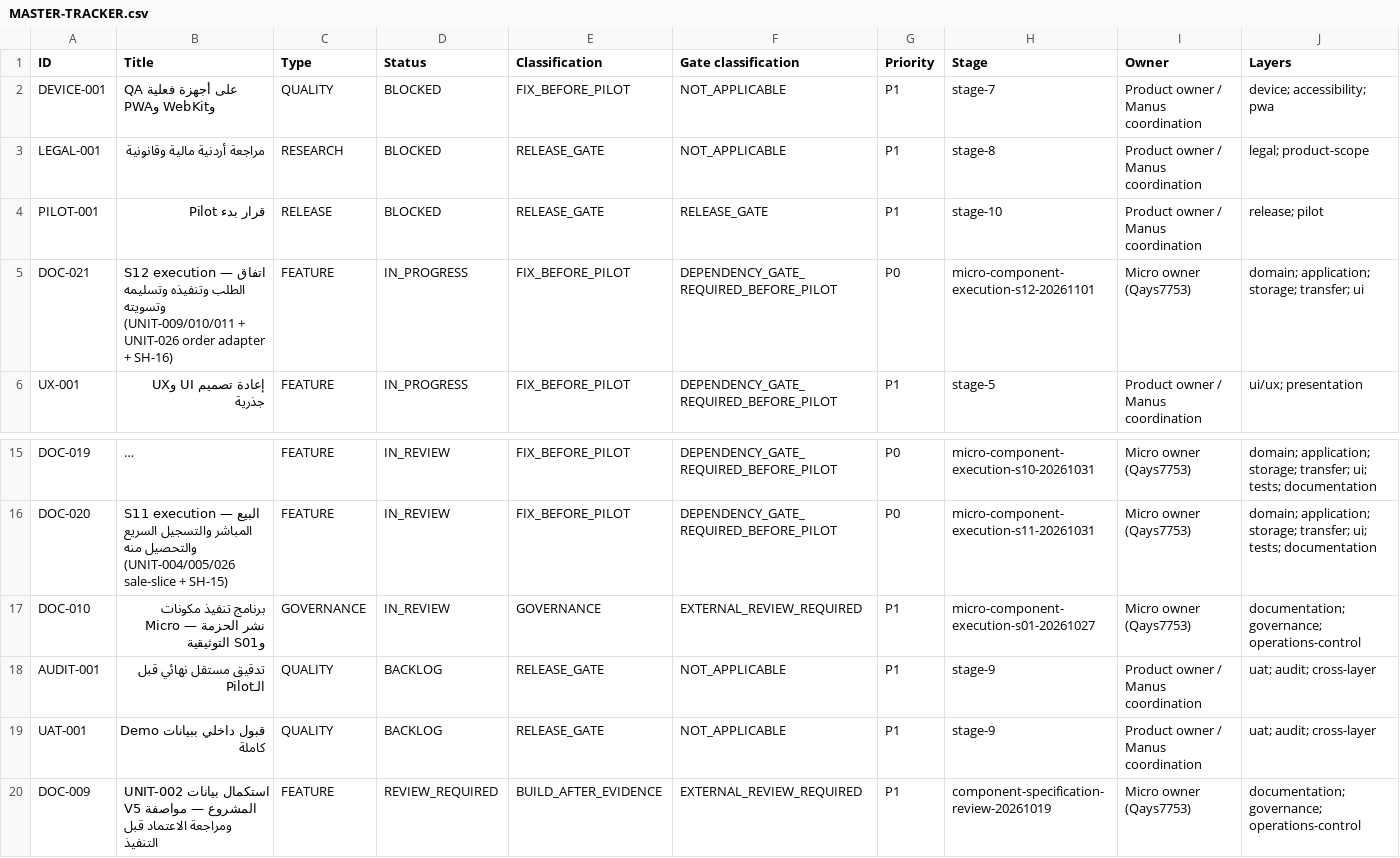
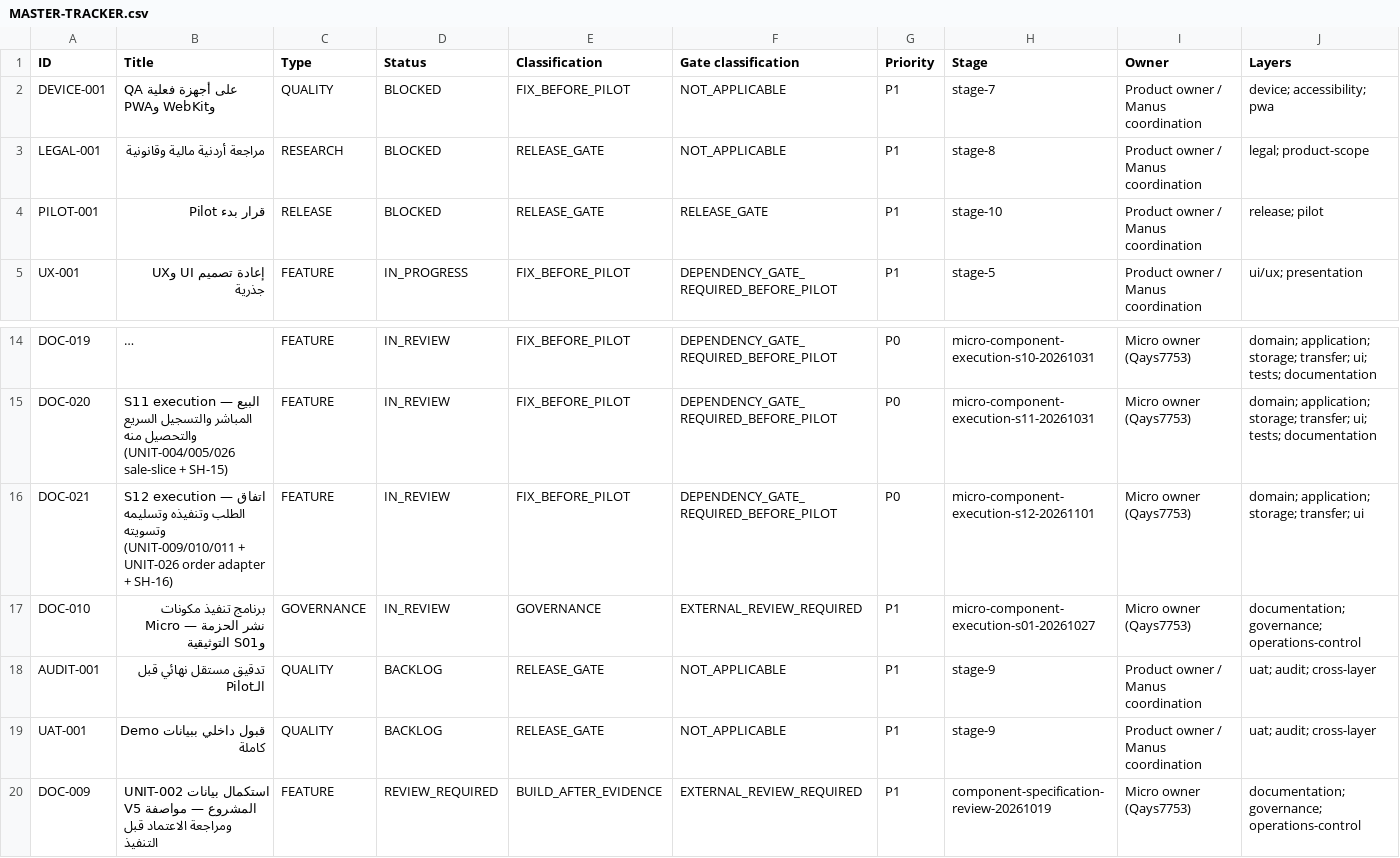
Before and after one commit to Qays7753/Micro, a CSV file: docs/operations/control/generated/MASTER-TRACKER.csv, drawn as a sheet; only a part is shown, gaps mark what is left out; long unchanged cells end in …; removed rows and columns are numbered as before the commit, all else as after; rows hold the shown columns only; the diff names each change by its address in the sheet, - before the commit and + after, or states it on an @@ line.

Commit message:
docs(s12): delivery records — 17-S12-RESULT, stage card, progress/handoff, current-state, Control IN_REVIEW/REVIEW_REQUIRED, views, document index, work log (order 2e645802 §11)
The full evidence package for the S12 delivery:

- 17-S12-RESULT-2026-11-01.md: the final status block (all SHAs: prompt 2e645802, execution start, fixes, claim, candidates, tested head dee34f51), the starting-point verification, the S11 corrections summary, the S12 ownership/file map, the justified 40/33 wire decision with the full compatibility evidence, the five reviews with their fixes and rereads (R4 in three rounds), the SDF ownership matrix with the durable evidence, the concurrency write-boundary proof, the measurements (budget 630,357/154,532 — 768 bytes of margin), the Control transitions, and the honestly-open preserve notes.
- 01-STAGES.md: the S12 card moves to EXECUTED_DELIVERED_LOCAL_CHAIN_GREEN with the result link (never acceptance language).
- 02-PROGRESS-AND-HANDOFF.md: the S12 row carries the full chain (order head, code head, check evidence, the five reviews, the 40/33 decision, the S11 addendum fix) and the next-gate rule (no S13 before review/acceptance).
- current-state.md: the implementation-stages line extended to S12 with the dated pair correction; the header date refreshed (R1-F02).
- current-state-log.md: the append-only S12 entry with every SHA and evidence class.
- Control: DOC-021 IN_REVIEW / WS-237 REVIEW_REQUIRED (legal transitions, appended history, the reason cites the full delivery); views regenerated through the official generator only (validate + --check green; the Excel provenance refreshed via --refresh-excel-meta); the doc-index pin follows the live constants; the result doc registered in the document index; the test-map regenerated at the records head.

```diff
--- a/docs/operations/control/generated/MASTER-TRACKER.csv
+++ b/docs/operations/control/generated/MASTER-TRACKER.csv
-row 5: DOC-021 | S12 execution — اتفاق الطلب وتنفيذه وتسليمه وتسويته (UNIT-009/010/011 + UNIT-026 order adapter + SH-16) | FEATURE | IN_PROGRESS | FIX_BEFORE_PILOT | DEPENDENCY_GATE_REQUIRED_BEFORE_PILOT | P0 | micro-component-execution-s12-20261101 | Micro owner (Qays7753) | domain; application; storage; transfer; ui
+row 16: DOC-021 | S12 execution — اتفاق الطلب وتنفيذه وتسليمه وتسويته (UNIT-009/010/011 + UNIT-026 order adapter + SH-16) | FEATURE | IN_REVIEW | FIX_BEFORE_PILOT | DEPENDENCY_GATE_REQUIRED_BEFORE_PILOT | P0 | micro-component-execution-s12-20261101 | Micro owner (Qays7753) | domain; application; storage; transfer; ui
```
Also changed, not shown: 13 other files.
